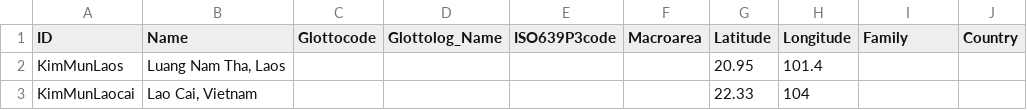
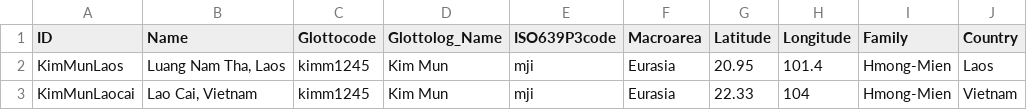
Before and after one commit to lexibank/clarkkimmun, a CSV file: cldf/languages.csv, drawn as a sheet; only a part is shown; the diff names each change by its address in the sheet, - before the commit and + after, or states it on an @@ line.

Commit message:
re-run python script and update cldfs

```diff
--- a/cldf/languages.csv
+++ b/cldf/languages.csv
-C2:C3 (Glottocode): (empty)
+C2:C3 (Glottocode): kimm1245
-D2:D3 (Glottolog_Name): (empty)
+D2:D3 (Glottolog_Name): Kim Mun
-E2:E3 (ISO639P3code): (empty)
+E2:E3 (ISO639P3code): mji
-F2:F3 (Macroarea): (empty)
+F2:F3 (Macroarea): Eurasia
-I2:I3 (Family): (empty)
+I2:I3 (Family): Hmong-Mien
-J2 (Country): (empty)
+J2 (Country): Laos
-J3 (Country): (empty)
+J3 (Country): Vietnam
```
Also changed, not shown: 1 other file.
